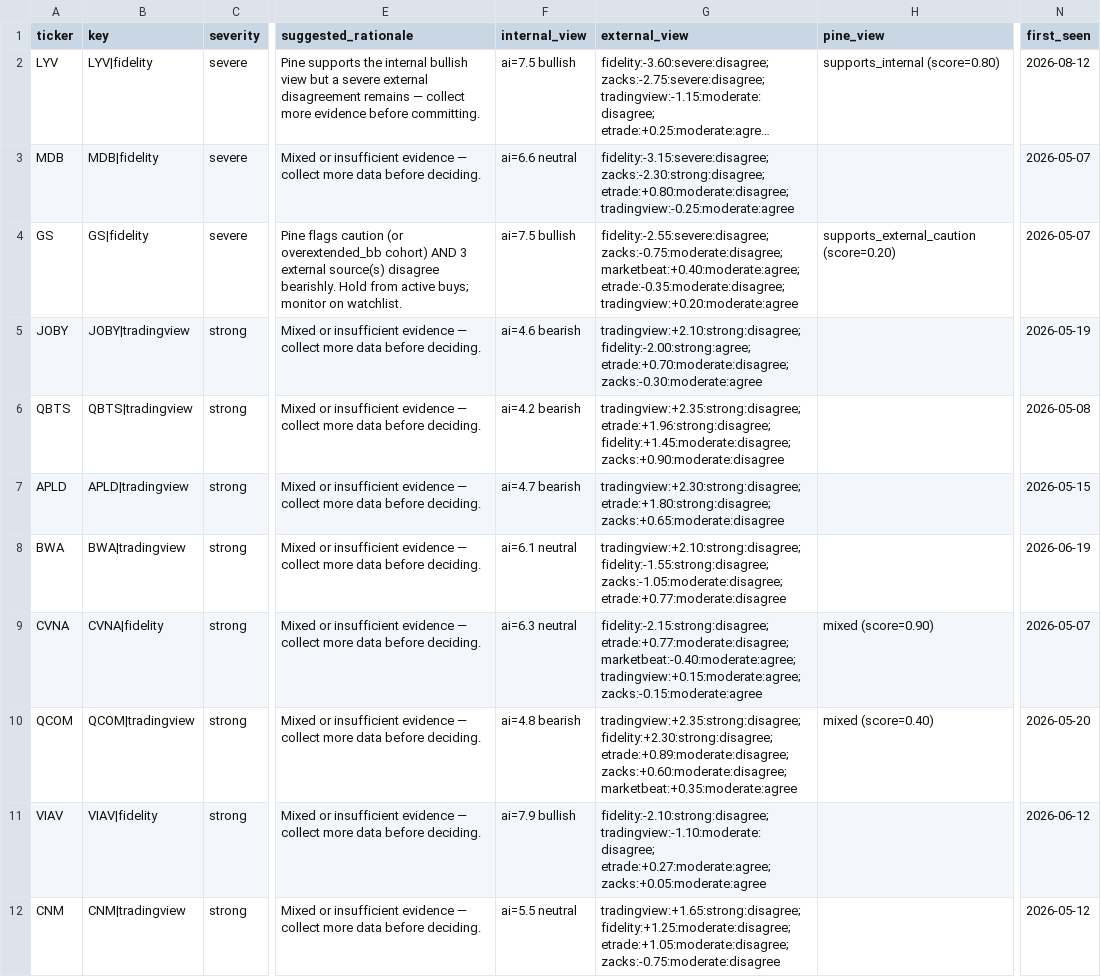
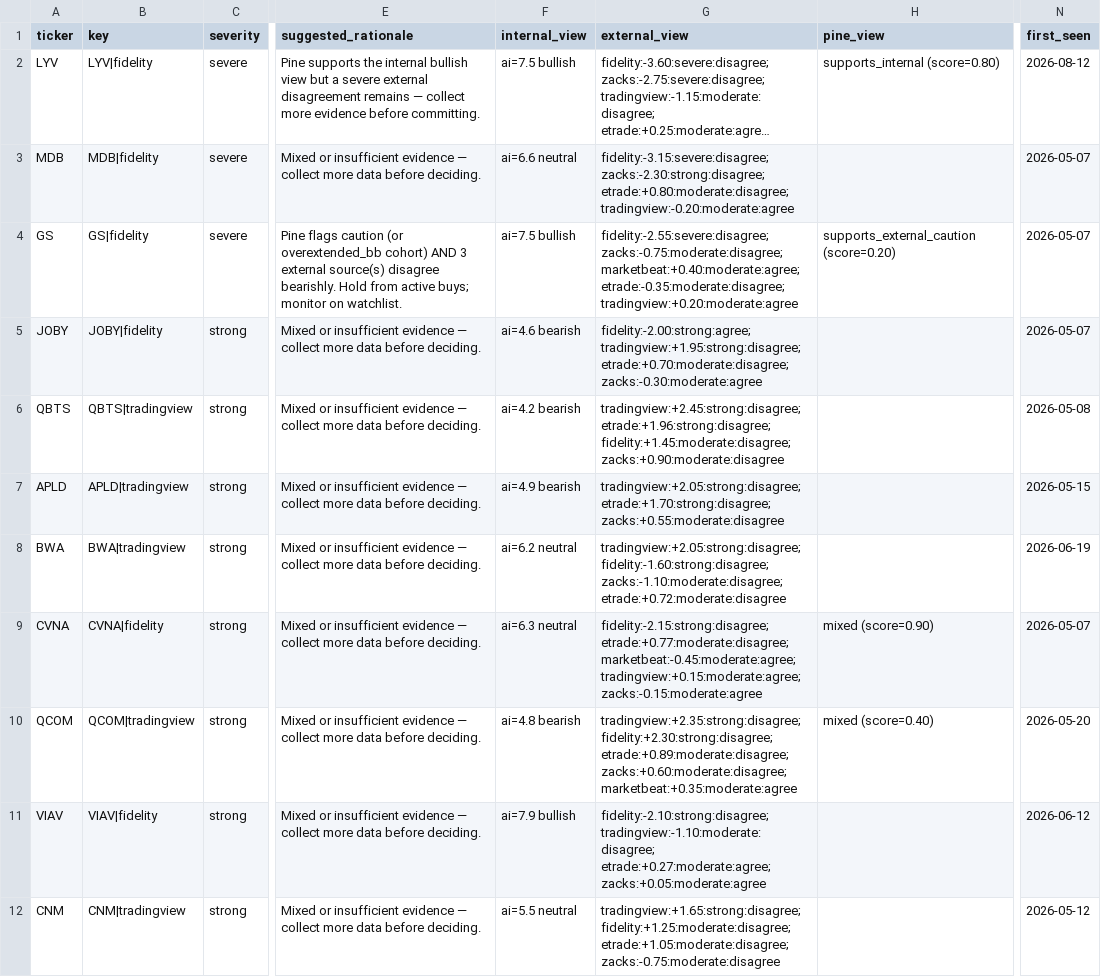
Before and after one commit to stdeplock-prog/ai-stock-rankings, a CSV file: data/reports/disagreement_queue_review.csv, drawn as a sheet; only a part is shown, gaps mark what is left out; long unchanged cells end in …; the diff covers the shown part only; the diff names each change by its address in the sheet, - before the commit and + after, or states it on an @@ line.

```diff
--- a/data/reports/disagreement_queue_review.csv
+++ b/data/reports/disagreement_queue_review.csv
-G3 (external_view): …zacks:-2.30:strong:disagree; etrade:+0.80:moderate:disagree; tradingview:-0.25:moderate:agree
+G3 (external_view): …zacks:-2.30:strong:disagree; etrade:+0.80:moderate:disagree; tradingview:-0.20:moderate:agree
-B5 (key): JOBY|tradingview
+B5 (key): JOBY|fidelity
-G5 (external_view): tradingview:+2.10:strong:disagree; fidelity:-2.00:strong:agree; etrade:+0.70:moderate:disagree; zacks:-0.30:moderate:agree
+G5 (external_view): fidelity:-2.00:strong:agree; tradingview:+1.95:strong:disagree; etrade:+0.70:moderate:disagree; zacks:-0.30:moderate:agree
-N5 (first_seen): 2026-05-19
+N5 (first_seen): 2026-05-07
-G6 (external_view): tradingview:+2.35:strong:disagree; etrade:+1.96:strong:disagree; fidelity:+1.45:moderate:disagree;…
+G6 (external_view): tradingview:+2.45:strong:disagree; etrade:+1.96:strong:disagree; fidelity:+1.45:moderate:disagree;…
-F7 (internal_view): ai=4.7 bearish
+F7 (internal_view): ai=4.9 bearish
-G7 (external_view): tradingview:+2.30:strong:disagree; etrade:+1.80:strong:disagree; zacks:+0.65:moderate:disagree
+G7 (external_view): tradingview:+2.05:strong:disagree; etrade:+1.70:strong:disagree; zacks:+0.55:moderate:disagree
-F8 (internal_view): ai=6.1 neutral
+F8 (internal_view): ai=6.2 neutral
-G8 (external_view): tradingview:+2.10:strong:disagree; fidelity:-1.55:strong:disagree; zacks:-1.05:moderate:disagree; etrade:+0.77:moderate:disagree
+G8 (external_view): tradingview:+2.05:strong:disagree; fidelity:-1.60:strong:disagree; zacks:-1.10:moderate:disagree; etrade:+0.72:moderate:disagree
-G9 (external_view): fidelity:-2.15:strong:disagree; etrade:+0.77:moderate:disagree; marketbeat:-0.40:moderate:agree; tradingview:+0.15:moderate:agree; zacks:-0.15:moderate:agree
+G9 (external_view): fidelity:-2.15:strong:disagree; etrade:+0.77:moderate:disagree; marketbeat:-0.45:moderate:agree; tradingview:+0.15:moderate:agree; zacks:-0.15:moderate:agree
```
Also changed, not shown: 8 edited cells elsewhere in this file, data/processed/catalysts.csv, data/processed/scoring_outputs/swing_rankings.csv, 48 other files.
